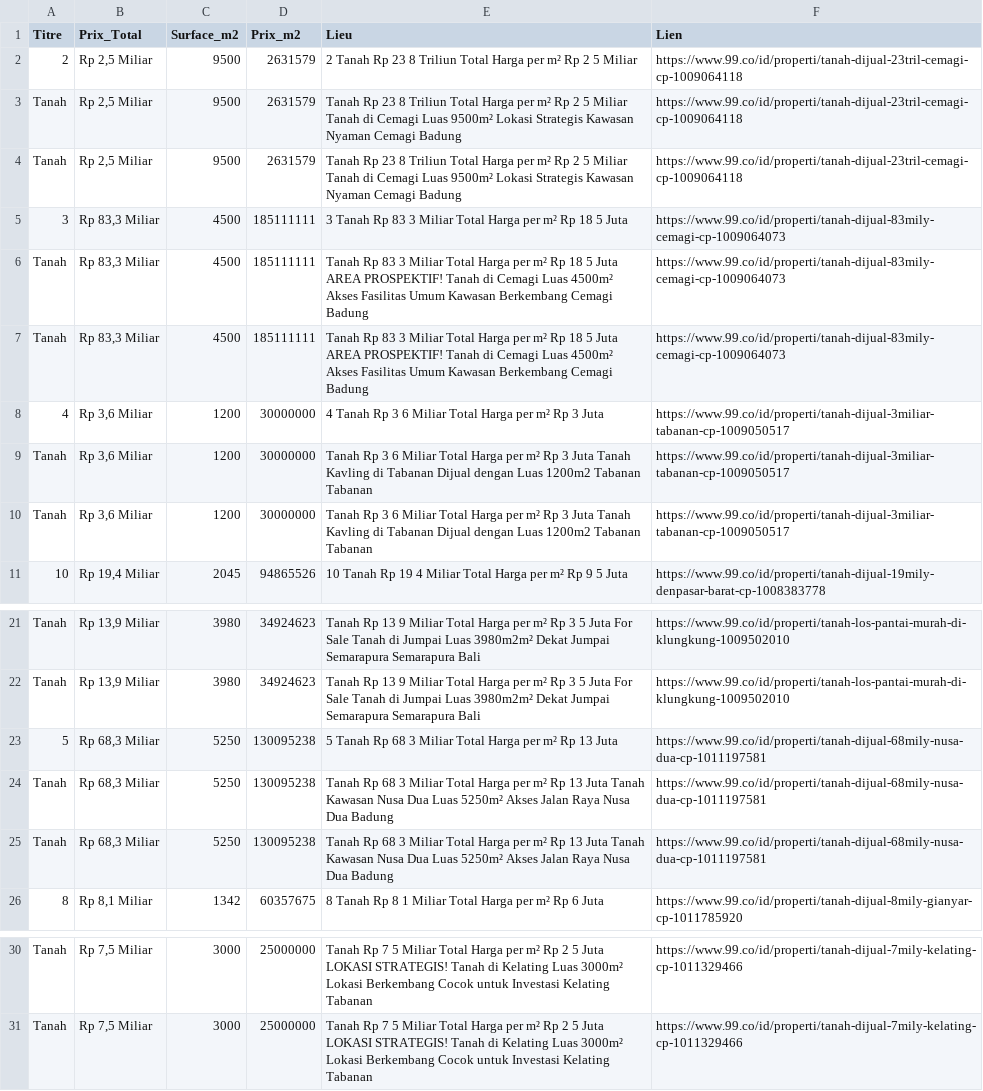
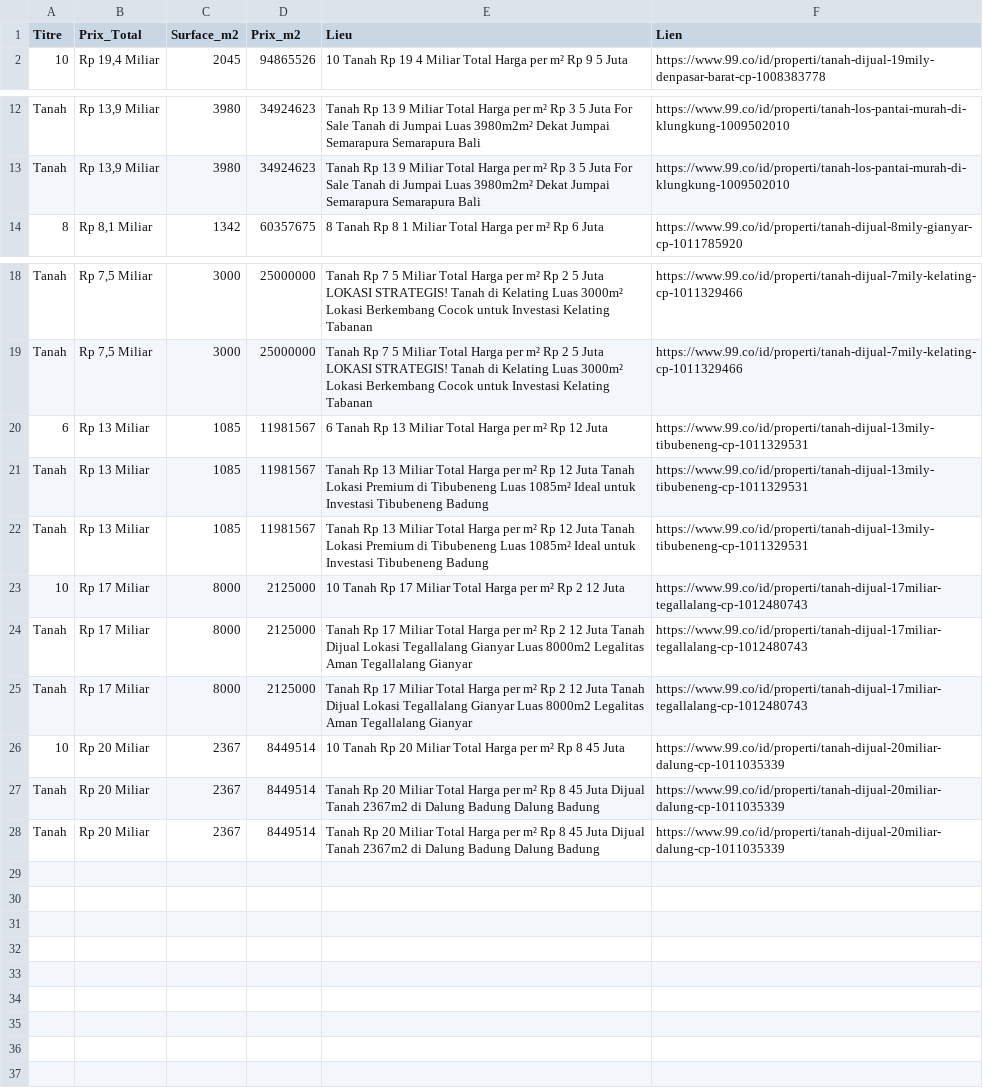
Before and after one commit to pedro432143219-prog/99co-scraper, a CSV file: resultats.csv, drawn as a sheet; only a part is shown, gaps mark what is left out; removed rows and columns are numbered as before the commit, all else as after; the diff names each change by its address in the sheet, - before the commit and + after, or states it on an @@ line.

```diff
--- a/resultats.csv
+++ b/resultats.csv
-row 2: 2 | Rp 2,5 Miliar | 9500 | 2631579 | 2 Tanah Rp 23 8 Triliun Total Harga per m² Rp 2 5 Miliar | https://www.99.co/id/properti/tanah-dijual-23tril-cemagi-cp-1009064118
-row 3: Tanah | Rp 2,5 Miliar | 9500 | 2631579 | Tanah Rp 23 8 Triliun Total Harga per m² Rp 2 5 Miliar Tanah di Cemagi Luas 9500m² Lokasi Strategis Kawasan Nyaman Cemagi Badung | https://www.99.co/id/properti/tanah-dijual-23tril-cemagi-cp-1009064118
-row 4: Tanah | Rp 2,5 Miliar | 9500 | 2631579 | Tanah Rp 23 8 Triliun Total Harga per m² Rp 2 5 Miliar Tanah di Cemagi Luas 9500m² Lokasi Strategis Kawasan Nyaman Cemagi Badung | https://www.99.co/id/properti/tanah-dijual-23tril-cemagi-cp-1009064118
-row 5: 3 | Rp 83,3 Miliar | 4500 | 185111111 | 3 Tanah Rp 83 3 Miliar Total Harga per m² Rp 18 5 Juta | https://www.99.co/id/properti/tanah-dijual-83mily-cemagi-cp-1009064073
-row 6: Tanah | Rp 83,3 Miliar | 4500 | 185111111 | Tanah Rp 83 3 Miliar Total Harga per m² Rp 18 5 Juta AREA PROSPEKTIF! Tanah di Cemagi Luas 4500m² Akses Fasilitas Umum Kawasan Berkembang Cemagi Badung | https://www.99.co/id/properti/tanah-dijual-83mily-cemagi-cp-1009064073
-row 7: Tanah | Rp 83,3 Miliar | 4500 | 185111111 | Tanah Rp 83 3 Miliar Total Harga per m² Rp 18 5 Juta AREA PROSPEKTIF! Tanah di Cemagi Luas 4500m² Akses Fasilitas Umum Kawasan Berkembang Cemagi Badung | https://www.99.co/id/properti/tanah-dijual-83mily-cemagi-cp-1009064073
-row 8: 4 | Rp 3,6 Miliar | 1200 | 30000000 | 4 Tanah Rp 3 6 Miliar Total Harga per m² Rp 3 Juta | https://www.99.co/id/properti/tanah-dijual-3miliar-tabanan-cp-1009050517
-row 9: Tanah | Rp 3,6 Miliar | 1200 | 30000000 | Tanah Rp 3 6 Miliar Total Harga per m² Rp 3 Juta Tanah Kavling di Tabanan Dijual dengan Luas 1200m2 Tabanan Tabanan | https://www.99.co/id/properti/tanah-dijual-3miliar-tabanan-cp-1009050517
-row 10: Tanah | Rp 3,6 Miliar | 1200 | 30000000 | Tanah Rp 3 6 Miliar Total Harga per m² Rp 3 Juta Tanah Kavling di Tabanan Dijual dengan Luas 1200m2 Tabanan Tabanan | https://www.99.co/id/properti/tanah-dijual-3miliar-tabanan-cp-1009050517
-row 23: 5 | Rp 68,3 Miliar | 5250 | 130095238 | 5 Tanah Rp 68 3 Miliar Total Harga per m² Rp 13 Juta | https://www.99.co/id/properti/tanah-dijual-68mily-nusa-dua-cp-1011197581
-row 24: Tanah | Rp 68,3 Miliar | 5250 | 130095238 | Tanah Rp 68 3 Miliar Total Harga per m² Rp 13 Juta Tanah Kawasan Nusa Dua Luas 5250m² Akses Jalan Raya Nusa Dua Badung | https://www.99.co/id/properti/tanah-dijual-68mily-nusa-dua-cp-1011197581
-row 25: Tanah | Rp 68,3 Miliar | 5250 | 130095238 | Tanah Rp 68 3 Miliar Total Harga per m² Rp 13 Juta Tanah Kawasan Nusa Dua Luas 5250m² Akses Jalan Raya Nusa Dua Badung | https://www.99.co/id/properti/tanah-dijual-68mily-nusa-dua-cp-1011197581
+row 20: 6 | Rp 13 Miliar | 1085 | 11981567 | 6 Tanah Rp 13 Miliar Total Harga per m² Rp 12 Juta | https://www.99.co/id/properti/tanah-dijual-13mily-tibubeneng-cp-1011329531
+row 21: Tanah | Rp 13 Miliar | 1085 | 11981567 | Tanah Rp 13 Miliar Total Harga per m² Rp 12 Juta Tanah Lokasi Premium di Tibubeneng Luas 1085m² Ideal untuk Investasi Tibubeneng Badung | https://www.99.co/id/properti/tanah-dijual-13mily-tibubeneng-cp-1011329531
+row 22: Tanah | Rp 13 Miliar | 1085 | 11981567 | Tanah Rp 13 Miliar Total Harga per m² Rp 12 Juta Tanah Lokasi Premium di Tibubeneng Luas 1085m² Ideal untuk Investasi Tibubeneng Badung | https://www.99.co/id/properti/tanah-dijual-13mily-tibubeneng-cp-1011329531
+row 23: 10 | Rp 17 Miliar | 8000 | 2125000 | 10 Tanah Rp 17 Miliar Total Harga per m² Rp 2 12 Juta | https://www.99.co/id/properti/tanah-dijual-17miliar-tegallalang-cp-1012480743
+row 24: Tanah | Rp 17 Miliar | 8000 | 2125000 | Tanah Rp 17 Miliar Total Harga per m² Rp 2 12 Juta Tanah Dijual Lokasi Tegallalang Gianyar Luas 8000m2 Legalitas Aman Tegallalang Gianyar | https://www.99.co/id/properti/tanah-dijual-17miliar-tegallalang-cp-1012480743
+row 25: Tanah | Rp 17 Miliar | 8000 | 2125000 | Tanah Rp 17 Miliar Total Harga per m² Rp 2 12 Juta Tanah Dijual Lokasi Tegallalang Gianyar Luas 8000m2 Legalitas Aman Tegallalang Gianyar | https://www.99.co/id/properti/tanah-dijual-17miliar-tegallalang-cp-1012480743
+row 26: 10 | Rp 20 Miliar | 2367 | 8449514 | 10 Tanah Rp 20 Miliar Total Harga per m² Rp 8 45 Juta | https://www.99.co/id/properti/tanah-dijual-20miliar-dalung-cp-1011035339
+row 27: Tanah | Rp 20 Miliar | 2367 | 8449514 | Tanah Rp 20 Miliar Total Harga per m² Rp 8 45 Juta Dijual Tanah 2367m2 di Dalung Badung Dalung Badung | https://www.99.co/id/properti/tanah-dijual-20miliar-dalung-cp-1011035339
+row 28: Tanah | Rp 20 Miliar | 2367 | 8449514 | Tanah Rp 20 Miliar Total Harga per m² Rp 8 45 Juta Dijual Tanah 2367m2 di Dalung Badung Dalung Badung | https://www.99.co/id/properti/tanah-dijual-20miliar-dalung-cp-1011035339
```
